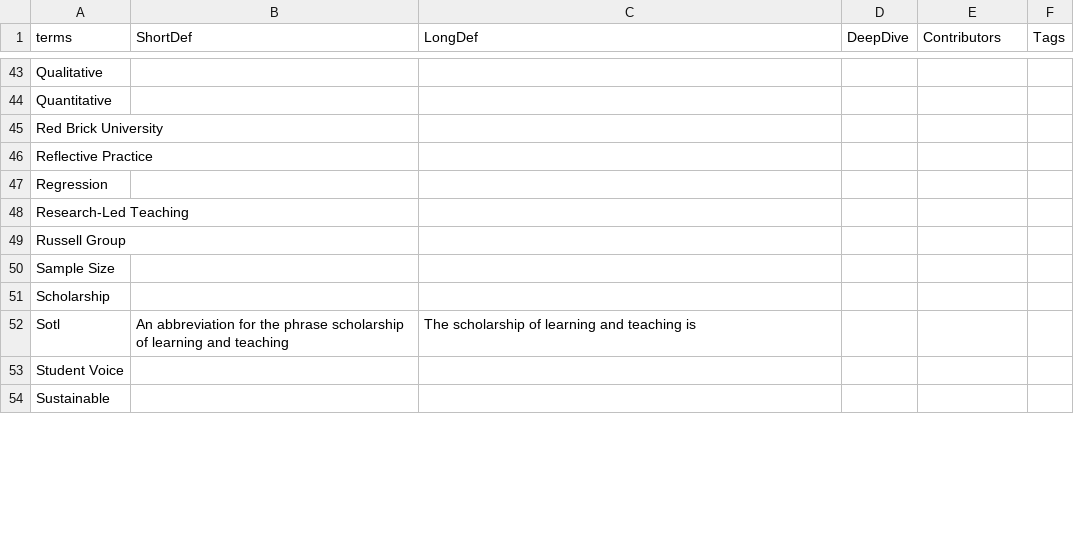
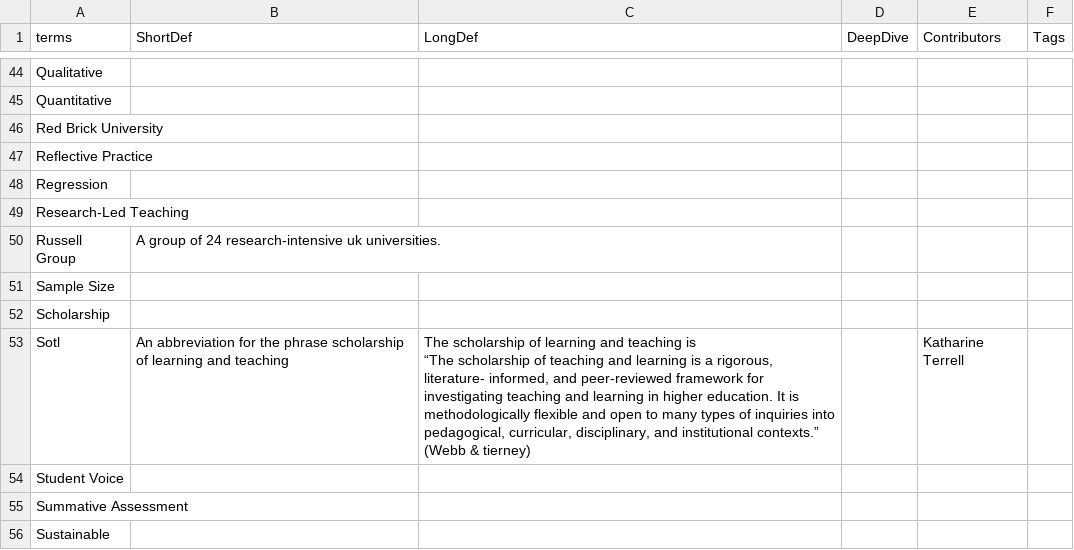
Before and after one commit to BartlettJE/sotl_glossary, a CSV file: Terms_to_render.csv, drawn as a sheet; only a part is shown, gaps mark what is left out; the diff covers the shown part only.

```diff
--- a/Terms_to_render.csv
+++ b/Terms_to_render.csv
@@ -519,11 +626,13 @@ Research-Led Teaching,,"
-Russell Group,,"
-
-
-
-
-
-
-
-
-
-",,,
+Russell Group,A group of 24 research-intensive uk universities.,"
+
+
+
+
+
+
+
+
+
+","
+
+",,
@@ -552,11 +665,13 @@ Scholarship,,"
-Sotl,An abbreviation for the phrase scholarship of learning and teaching,"The scholarship of learning and teaching is
-
-
-
-
-
-
-
-
-
-",,,
+Sotl,An abbreviation for the phrase scholarship of learning and teaching,"The scholarship of learning and teaching is
+
+“The scholarship of teaching and learning is a rigorous, literature- informed, and peer-reviewed framework for investigating teaching and learning in higher education. It is methodologically flexible and open to many types of inquiries into pedagogical, curricular, disciplinary, and institutional contexts.” (Webb & tierney)
+
+
+
+
+
+
+
+","
+
+",Katharine Terrell,
@@ -573,0 +691,13 @@ Student Voice,,"
+Summative Assessment,,"
+
+
+
+
+
+
+
+
+
+","
+
+",,
```
Also changed, not shown: 3 added rows, 1 removed row and 24 edited cells elsewhere in this file, 46 other files.
